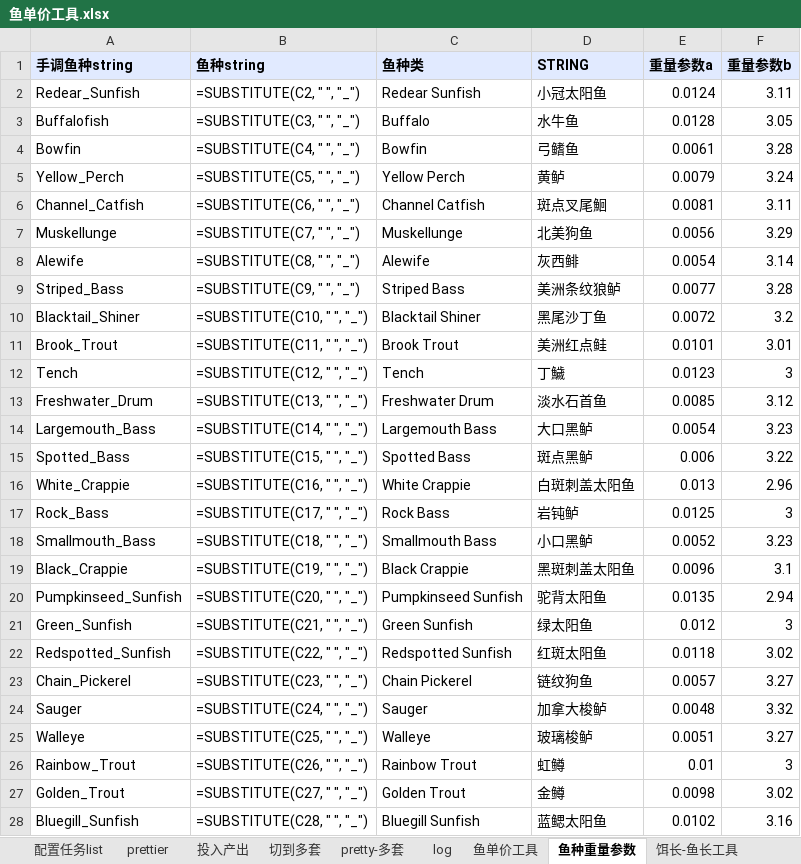
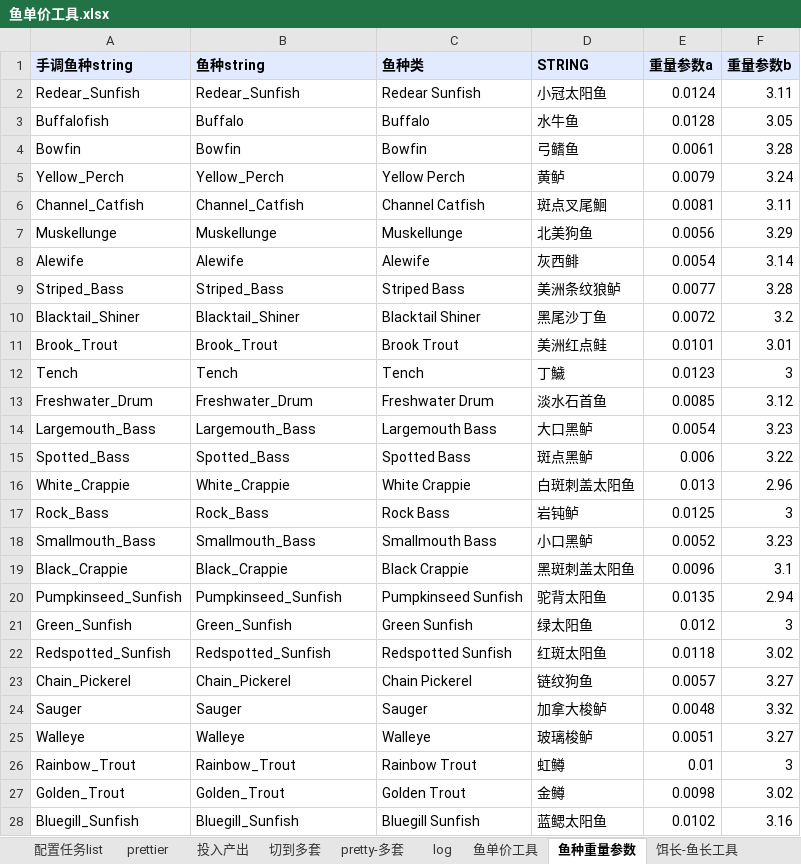
Before and after one commit to futouyiba/StatDemo, an Excel workbook: intermediateTables/鱼单价工具.xlsx, sheet 鱼种重量参数, drawn as a sheet; only a part is shown; values as stored, in another font and other column widths than the file's, no borders; formulas without a stored value are shown as written; the diff covers the shown part only; the diff names each change by its address in the sheet, - before the commit and + after, or states it on an @@ line.

```diff
--- a/intermediateTables/鱼单价工具.xlsx (sheet 鱼种重量参数)
+++ b/intermediateTables/鱼单价工具.xlsx (sheet 鱼种重量参数)
-B2 (鱼种string): =SUBSTITUTE(C2, " ", "_")
+B2 (鱼种string): Redear_Sunfish
-B3 (鱼种string): =SUBSTITUTE(C3, " ", "_")
+B3 (鱼种string): Buffalo
-B4 (鱼种string): =SUBSTITUTE(C4, " ", "_")
+B4 (鱼种string): Bowfin
-B5 (鱼种string): =SUBSTITUTE(C5, " ", "_")
+B5 (鱼种string): Yellow_Perch
-B6 (鱼种string): =SUBSTITUTE(C6, " ", "_")
+B6 (鱼种string): Channel_Catfish
-B7 (鱼种string): =SUBSTITUTE(C7, " ", "_")
+B7 (鱼种string): Muskellunge
-B8 (鱼种string): =SUBSTITUTE(C8, " ", "_")
+B8 (鱼种string): Alewife
-B9 (鱼种string): =SUBSTITUTE(C9, " ", "_")
+B9 (鱼种string): Striped_Bass
-B10 (鱼种string): =SUBSTITUTE(C10, " ", "_")
+B10 (鱼种string): Blacktail_Shiner
-B11 (鱼种string): =SUBSTITUTE(C11, " ", "_")
+B11 (鱼种string): Brook_Trout
-B12 (鱼种string): =SUBSTITUTE(C12, " ", "_")
+B12 (鱼种string): Tench
-B13 (鱼种string): =SUBSTITUTE(C13, " ", "_")
+B13 (鱼种string): Freshwater_Drum
-B14 (鱼种string): =SUBSTITUTE(C14, " ", "_")
+B14 (鱼种string): Largemouth_Bass
-B15 (鱼种string): =SUBSTITUTE(C15, " ", "_")
+B15 (鱼种string): Spotted_Bass
-B16 (鱼种string): =SUBSTITUTE(C16, " ", "_")
+B16 (鱼种string): White_Crappie
-B17 (鱼种string): =SUBSTITUTE(C17, " ", "_")
+B17 (鱼种string): Rock_Bass
-B18 (鱼种string): =SUBSTITUTE(C18, " ", "_")
+B18 (鱼种string): Smallmouth_Bass
-B19 (鱼种string): =SUBSTITUTE(C19, " ", "_")
+B19 (鱼种string): Black_Crappie
-B20 (鱼种string): =SUBSTITUTE(C20, " ", "_")
+B20 (鱼种string): Pumpkinseed_Sunfish
-B21 (鱼种string): =SUBSTITUTE(C21, " ", "_")
+B21 (鱼种string): Green_Sunfish
-B22 (鱼种string): =SUBSTITUTE(C22, " ", "_")
+B22 (鱼种string): Redspotted_Sunfish
-B23 (鱼种string): =SUBSTITUTE(C23, " ", "_")
+B23 (鱼种string): Chain_Pickerel
-B24 (鱼种string): =SUBSTITUTE(C24, " ", "_")
+B24 (鱼种string): Sauger
-B25 (鱼种string): =SUBSTITUTE(C25, " ", "_")
+B25 (鱼种string): Walleye
-B26 (鱼种string): =SUBSTITUTE(C26, " ", "_")
+B26 (鱼种string): Rainbow_Trout
-B27 (鱼种string): =SUBSTITUTE(C27, " ", "_")
+B27 (鱼种string): Golden_Trout
-B28 (鱼种string): =SUBSTITUTE(C28, " ", "_")
+B28 (鱼种string): Bluegill_Sunfish
```
Also changed, not shown: 7 added rows, 9 edited cells and cell formats elsewhere in this sheet, sheet 鱼单价工具, sheet 饵长-鱼长工具, charts or pictures, intermediateTables/PreCATFishesOriginV2.xlsx, 1 other file.
